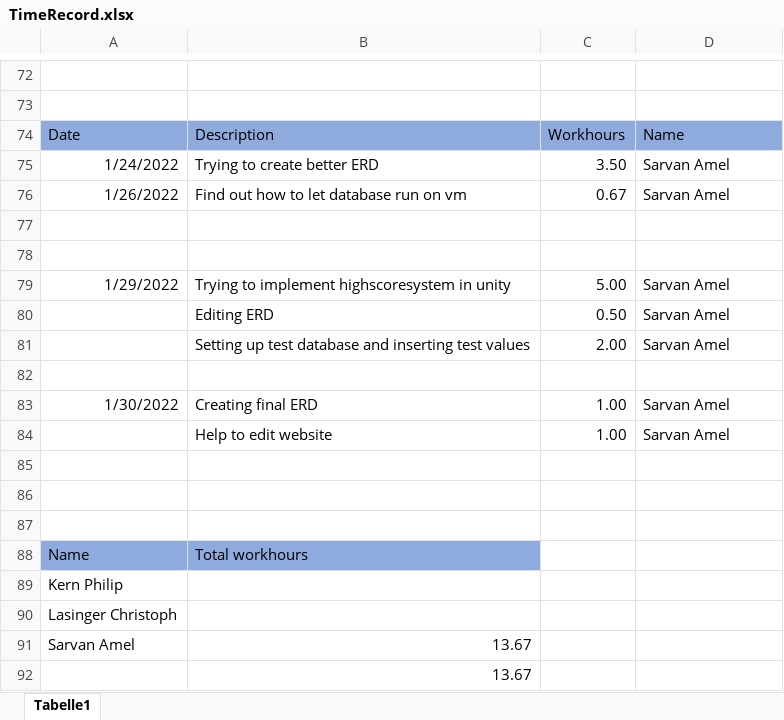
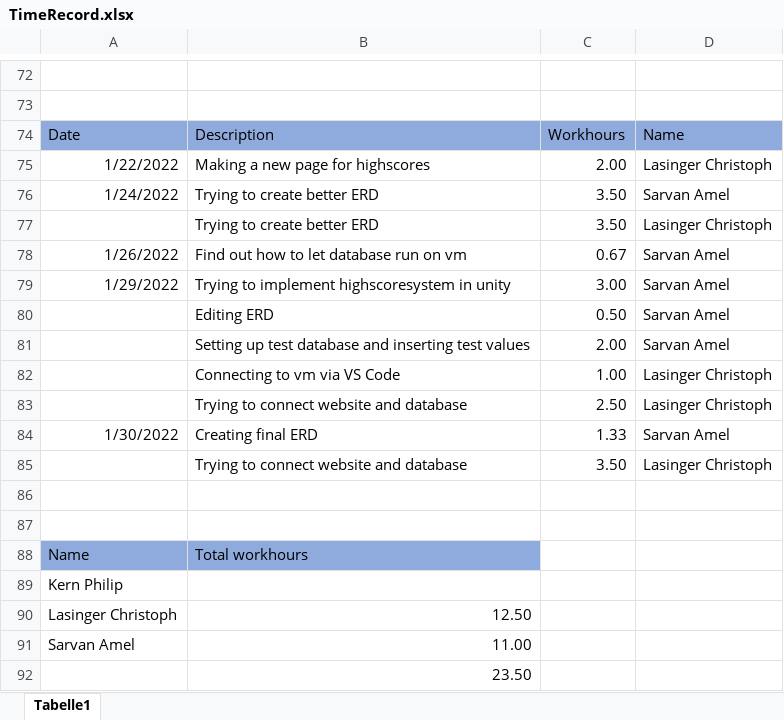
Before and after one commit to ChristophLasinger/Youre-not-alone, an Excel workbook: documents/TimeRecord.xlsx, sheet Tabelle1, drawn as a sheet; only a part is shown, gaps mark what is left out; values as stored, in another font and other column widths than the file's, no borders; charts and pictures not drawn; removed rows and columns are numbered as before the commit, all else as after; the diff names each change by its address in the sheet, - before the commit and + after, or states it on an @@ line.

Commit message:
update time-record

```diff
--- a/documents/TimeRecord.xlsx (sheet Tabelle1)
+++ b/documents/TimeRecord.xlsx (sheet Tabelle1)
+row 75: 1/22/2022 | Making a new page for highscores | 2.00 | Lasinger Christoph
+row 77:  | Trying to create better ERD | 3.50 | Lasinger Christoph
-row 77: (empty)
-row 78: (empty)
-C79: 5.00
+C79: 3.00
-row 82: (empty)
+row 82:  | Connecting to vm via VS Code | 1.00 | Lasinger Christoph
+row 83:  | Trying to connect website and database | 2.50 | Lasinger Christoph
-C84: 1.00
+C84: 1.33
-row 84:  | Help to edit website | 1.00 | Sarvan Amel
-row 85: (empty)
+row 85:  | Trying to connect website and database | 3.50 | Lasinger Christoph
-B90: (empty)
+B90: 12.50
-B91: 13.67
+B91: 11.00
-B92: 13.67
+B92: 23.50
```
